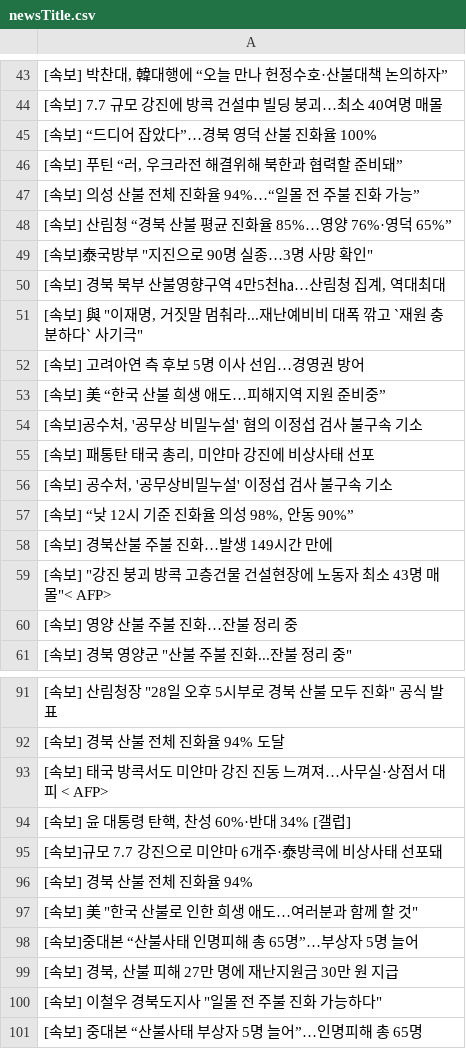
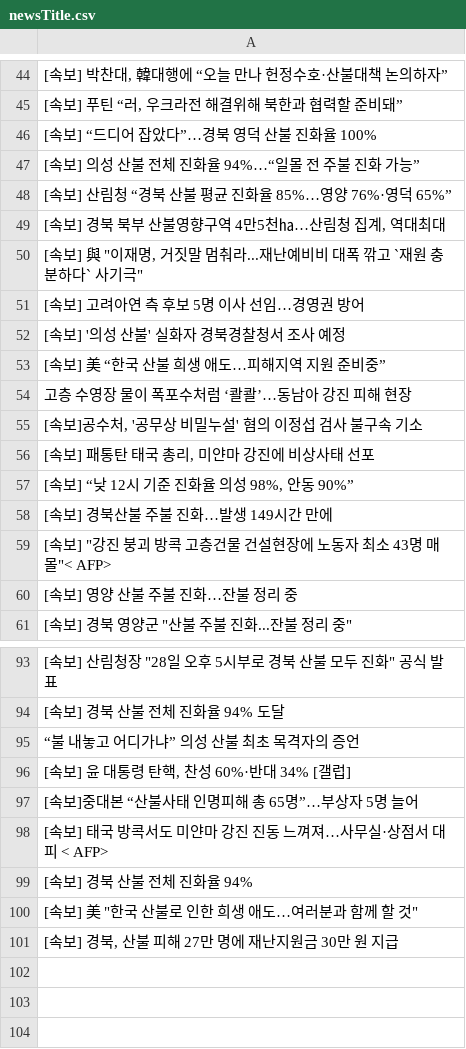
Before and after one commit to junhongkwon/News, a CSV file: newsTitle.csv, drawn as a sheet; only a part is shown, gaps mark what is left out; the diff covers the shown part only.

```diff
--- a/newsTitle.csv
+++ b/newsTitle.csv
@@ -43,8 +44,6 @@
 " [속보] 박찬대, 韓대행에 “오늘 만나 헌정수호·산불대책 논의하자” "
- [속보] 7.7 규모 강진에 방콕 건설中 빌딩 붕괴…최소 40여명 매몰
+" [속보] 푸틴 “러, 우크라전 해결위해 북한과 협력할 준비돼” "
  [속보] “드디어 잡았다”…경북 영덕 산불 진화율 100%
-" [속보] 푸틴 “러, 우크라전 해결위해 북한과 협력할 준비돼” "
  [속보] 의성 산불 전체 진화율 94%…“일몰 전 주불 진화 가능”
  [속보] 산림청 “경북 산불 평균 진화율 85%…영양 76%·영덕 65%”
-" [속보]泰국방부 ""지진으로 90명 실종…3명 사망 확인"" "
 " [속보] 경북 북부 산불영향구역 4만5천㏊…산림청 집계, 역대최대 "
@@ -52,6 +51,7 @@
  [속보] 고려아연 측 후보 5명 이사 선임…경영권 방어
+ [속보] '의성 산불' 실화자 경북경찰청서 조사 예정
  [속보] 美 “한국 산불 희생 애도…피해지역 지원 준비중”
+ 고층 수영장 물이 폭포수처럼 ‘콸콸’…동남아 강진 피해 현장
 " [속보]공수처, '공무상 비밀누설' 혐의 이정섭 검사 불구속 기소 "
 " [속보] 패통탄 태국 총리, 미얀마 강진에 비상사태 선포 "
-" [속보] 공수처, '공무상비밀누설' 이정섭 검사 불구속 기소 "
 " [속보] “낮 12시 기준 진화율 의성 98%, 안동 90%” "
@@ -92,10 +94,8 @@
  [속보] 경북 산불 전체 진화율 94% 도달
+ “불 내놓고 어디가냐” 의성 산불 최초 목격자의 증언
+" [속보] 윤 대통령 탄핵, 찬성 60%·반대 34% [갤럽] "
+ [속보]중대본 “산불사태 인명피해 총 65명”…부상자 5명 늘어
  [속보] 태국 방콕서도 미얀마 강진 진동 느껴져…사무실·상점서 대피 < AFP>
-" [속보] 윤 대통령 탄핵, 찬성 60%·반대 34% [갤럽] "
- [속보]규모 7.7 강진으로 미얀마 6개주·泰방콕에 비상사태 선포돼
  [속보] 경북 산불 전체 진화율 94%
 " [속보] 美 ""한국 산불로 인한 희생 애도…여러분과 함께 할 것"" "
- [속보]중대본 “산불사태 인명피해 총 65명”…부상자 5명 늘어
 " [속보] 경북, 산불 피해 27만 명에 재난지원금 30만 원 지급 "
-" [속보] 이철우 경북도지사 ""일몰 전 주불 진화 가능하다"" "
- [속보] 중대본 “산불사태 부상자 5명 늘어”…인명피해 총 65명
```
Also changed, not shown: 6 added rows, 3 removed rows, 15 moved rows and 1 edited cell elsewhere in this file.
